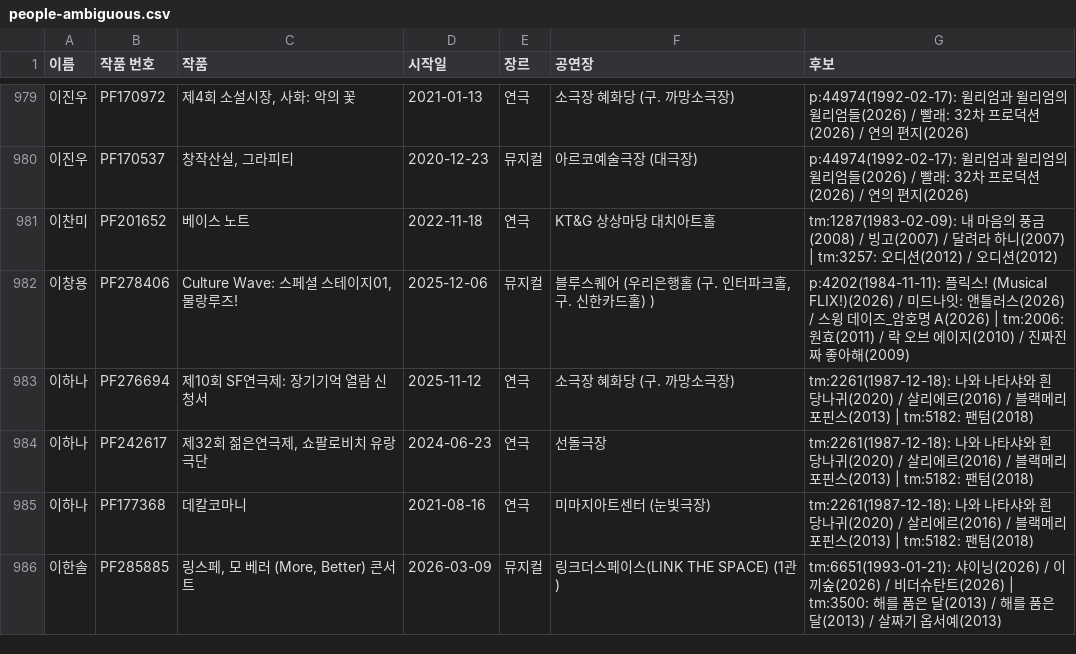
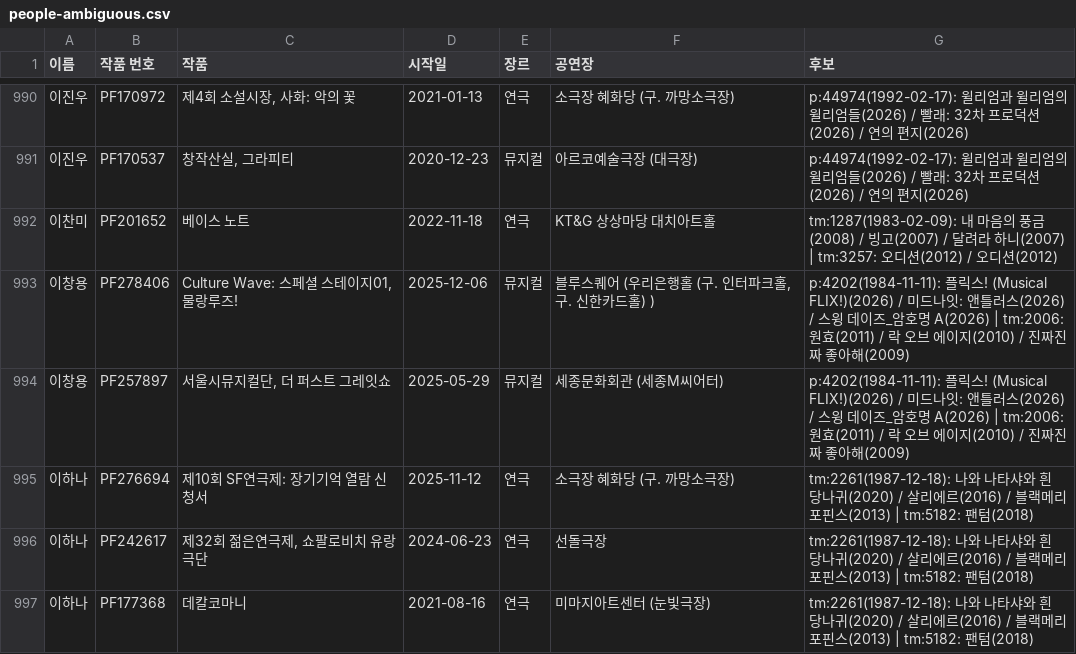
Before and after one commit to carrottid/zzplapp-shows-archive, a CSV file: _state/people-ambiguous.csv, drawn as a sheet; only a part is shown, gaps mark what is left out; the shorter side is filled out with more unchanged rows; the diff covers the shown part only.

```diff
--- a/_state/people-ambiguous.csv
+++ b/_state/people-ambiguous.csv
@@ -982,2 +993,3 @@
 이창용,PF278406,"Culture Wave: 스페셜 스테이지01, 물랑루즈!",2025-12-06,뮤지컬,"블루스퀘어 (우리은행홀 (구. 인터파크홀, 구. 신한카드홀) )",p:4202(1984-11-11): 플릭스! (Musical FLIX!)(2026) / 미드나잇: 앤틀러스(2026) / 스윙 데이즈_암호명 A(2026) | tm:2006: 원효(2011) / 락 오브 에이지(2010) / 진짜진짜 좋아해(2009)
+이창용,PF257897,"서울시뮤지컬단, 더 퍼스트 그레잇쇼",2025-05-29,뮤지컬,세종문화회관 (세종M씨어터),p:4202(1984-11-11): 플릭스! (Musical FLIX!)(2026) / 미드나잇: 앤틀러스(2026) / 스윙 데이즈_암호명 A(2026) | tm:2006: 원효(2011) / 락 오브 에이지(2010) / 진짜진짜 좋아해(2009)
 이하나,PF276694,제10회 SF연극제: 장기기억 열람 신청서,2025-11-12,연극,소극장 혜화당 (구. 까망소극장),tm:2261(1987-12-18): 나와 나타샤와 흰 당나귀(2020) / 살리에르(2016) / 블랙메리포핀스(2013) | tm:5182: 팬텀(2018)
```
Also changed, not shown: 16 added rows and 3 edited cells elsewhere in this file, 7 other files.
